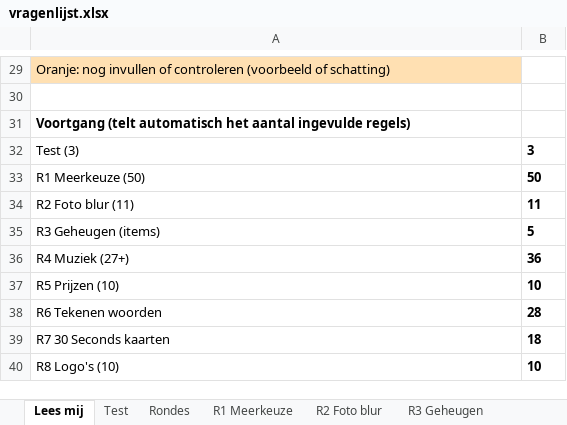
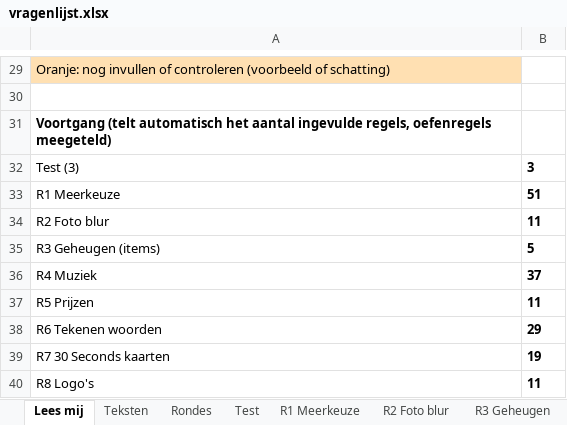
Before and after one commit to errie96/familiequiz, an Excel workbook: vragenlijst.xlsx, sheet Lees mij, drawn as a sheet; only a part is shown, gaps mark what is left out; values as stored, in another font and other column widths than the file's, no borders; removed rows and columns are numbered as before the commit, all else as after; the diff covers the shown part only; the diff names each change by its address in the sheet, - before the commit and + after, or states it on an @@ line.

```diff
--- a/vragenlijst.xlsx (sheet Lees mij)
+++ b/vragenlijst.xlsx (sheet Lees mij)
+sheet tab: Teksten
@@ sheet tab order changed: Lees mij | Teksten | Rondes | Test | R1 Meerkeuze | R2 Foto blur | R3 Geheugen @@
-A31: …aantal ingevulde regels)
+A31: …aantal ingevulde regels, oefenregels meegeteld)
-row 33: R1 Meerkeuze (50) | 50
+row 33: R1 Meerkeuze | 51
-A34: R2 Foto blur (11)
+A34: R2 Foto blur
-row 36: R4 Muziek (27+) | 36
-row 37: R5 Prijzen (10) | 10
+row 36: R4 Muziek | 37
+row 37: R5 Prijzen | 11
-B38: 28
+B38: 29
-B39: 18
+B39: 19
-row 40: R8 Logo's (10) | 10
+row 40: R8 Logo's | 11
```
Also changed, not shown: 1 added row, 1 removed row and 16 edited cells elsewhere in this sheet, sheet R4 Muziek, sheet R2 Foto blur, sheet R7 30 Seconds, sheet R6 Tekenen, sheet R5 Prijzen, sheet Rondes, 4 more sheets, formulas that keep their value, 12 other files.
